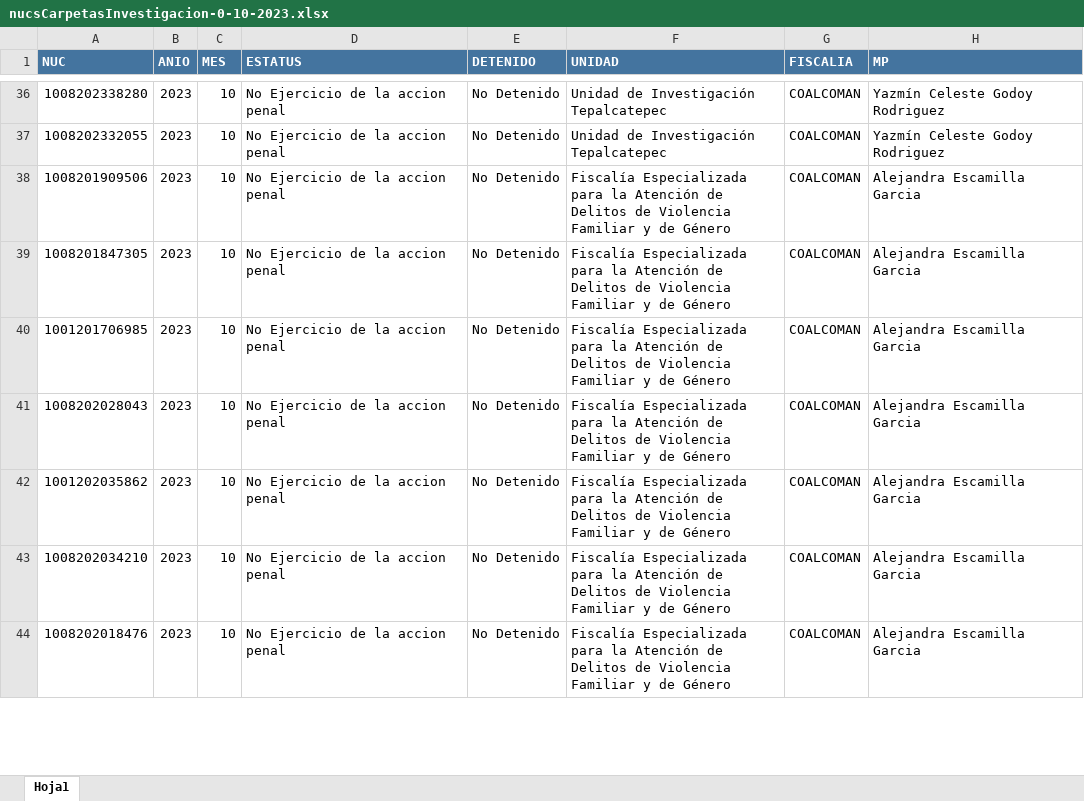
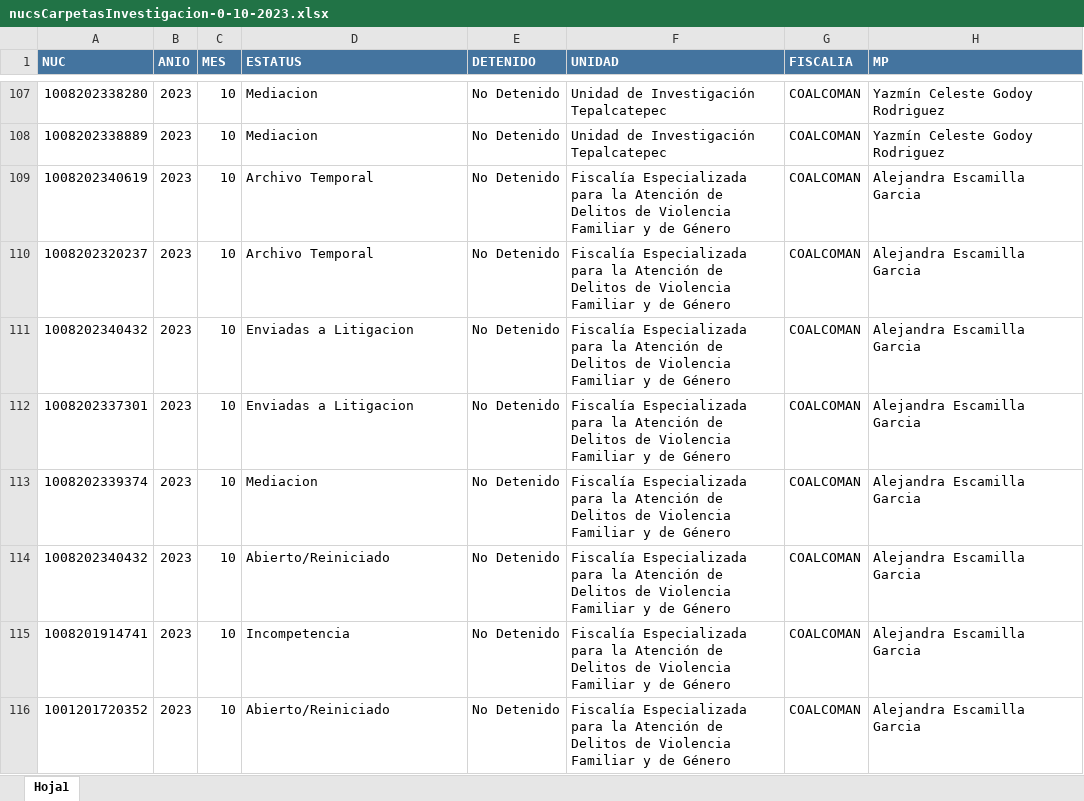
Before and after one commit to Proyectosdpe2020/sire, an Excel workbook: carpetas/downloadNucs/nucsCarpetasInvestigacion-0-10-2023.xlsx, sheet Hoja1, drawn as a sheet; only a part is shown, gaps mark what is left out; the shorter side is filled out with more unchanged rows; values as stored, in another font and other column widths than the file's, no borders; addresses are those after the commit; the diff covers the shown part only; the diff names each change by its address in the sheet, - before the commit and + after, or states it on an @@ line.

```diff
--- a/carpetas/downloadNucs/nucsCarpetasInvestigacion-0-10-2023.xlsx (sheet Hoja1)
+++ b/carpetas/downloadNucs/nucsCarpetasInvestigacion-0-10-2023.xlsx (sheet Hoja1)
-D107:D108 (ESTATUS): No Ejercicio de la accion penal
+D107:D108 (ESTATUS): Mediacion
-A108 (NUC): 1008202332055
+A108 (NUC): 1008202338889
+row 109: 1008202340619 | 2023 | 10 | Archivo Temporal | No Detenido | Fiscalía Especializada para la Atención de Delitos de Violencia Familiar y de Género | COALCOMAN | Alejandra Escamilla Garcia
+row 110: 1008202320237 | 2023 | 10 | Archivo Temporal | No Detenido | Fiscalía Especializada para la Atención de Delitos de Violencia Familiar y de Género | COALCOMAN | Alejandra Escamilla Garcia
-A111 (NUC): 1008201909506
+A111 (NUC): 1008202340432
-D111:D112 (ESTATUS): No Ejercicio de la accion penal
+D111:D112 (ESTATUS): Enviadas a Litigacion
-A112 (NUC): 1008201847305
+A112 (NUC): 1008202337301
+row 113: 1008202339374 | 2023 | 10 | Mediacion | No Detenido | Fiscalía Especializada para la Atención de Delitos de Violencia Familiar y de Género | COALCOMAN | Alejandra Escamilla Garcia
+row 114: 1008202340432 | 2023 | 10 | Abierto/Reiniciado | No Detenido | Fiscalía Especializada para la Atención de Delitos de Violencia Familiar y de Género | COALCOMAN | Alejandra Escamilla Garcia
+row 115: 1008201914741 | 2023 | 10 | Incompetencia | No Detenido | Fiscalía Especializada para la Atención de Delitos de Violencia Familiar y de Género | COALCOMAN | Alejandra Escamilla Garcia
+row 116: 1001201720352 | 2023 | 10 | Abierto/Reiniciado | No Detenido | Fiscalía Especializada para la Atención de Delitos de Violencia Familiar y de Género | COALCOMAN | Alejandra Escamilla Garcia
```
Also changed, not shown: 87 added rows, 3 moved rows and 33 edited cells elsewhere in this sheet, carpetas/downloadNucs/nucsCarpetasInvestigacion-0-12-2023.xlsx, carpetas/downloadNucs/nucsCarpetasInvestigacion-0-6-2023.xlsx, 21 other files.
